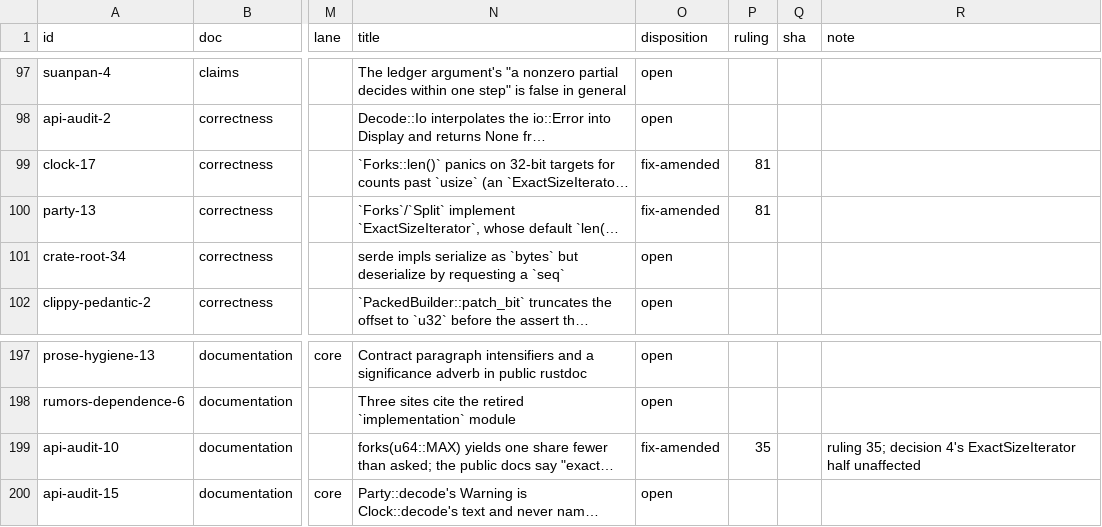
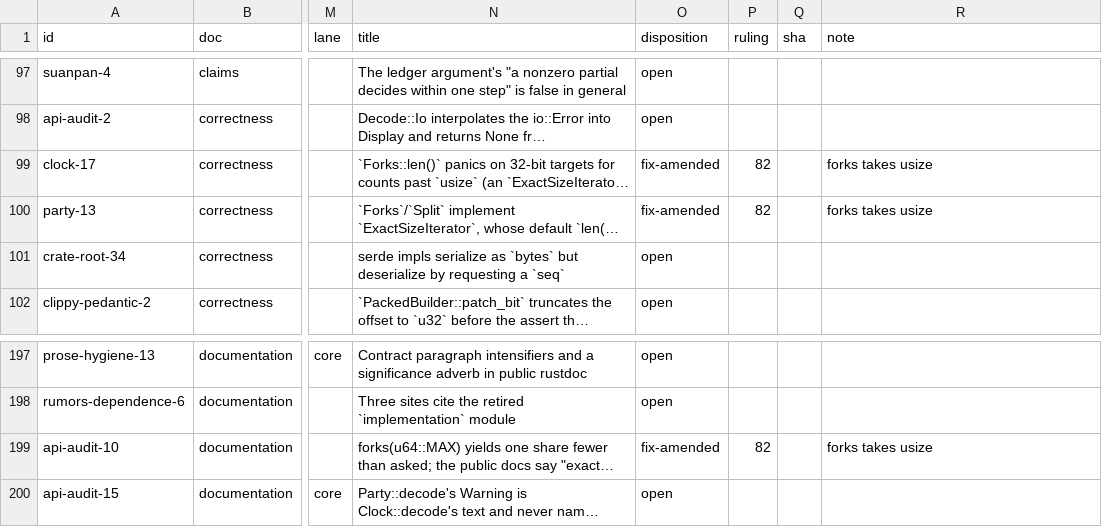
Before and after one commit to oxidecomputer/rumors, a TSV file: .agent-notes/2026-09-01-holistic-review-before/triage/ledger.tsv, drawn as a sheet; only a part is shown, gaps mark what is left out; long unchanged cells end in …; the diff names each change by its address in the sheet, - before the commit and + after, or states it on an @@ line.

Commit message:
Agent note: before triage ruling 82 (forks takes usize)

```diff
--- a/.agent-notes/2026-09-01-holistic-review-before/triage/ledger.tsv
+++ b/.agent-notes/2026-09-01-holistic-review-before/triage/ledger.tsv
-P99:P100 (ruling): 81
+P99:P100 (ruling): 82
-R99:R100 (note): (empty)
+R99:R100 (note): forks takes usize
-P199 (ruling): 35
+P199 (ruling): 82
-R199 (note): ruling 35; decision 4's ExactSizeIterator half unaffected
+R199 (note): forks takes usize
```
Also changed, not shown: 1 other file.
